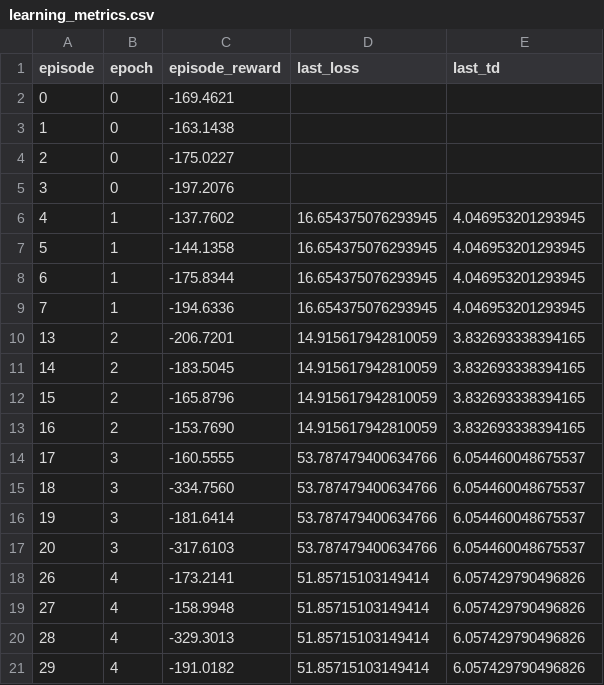
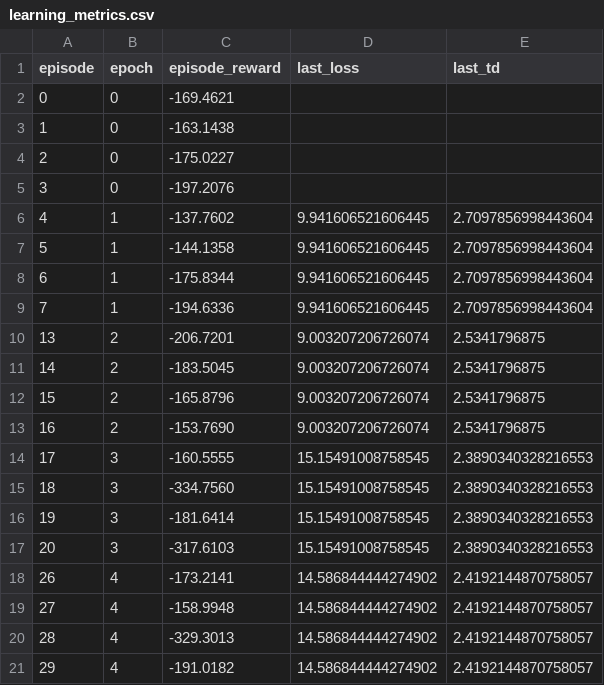
Before and after one commit to aleynaozcan-rwth/MASA-QMIX, a CSV file: my_data_and_graph/historydata/learning_metrics.csv, drawn as a sheet.

```diff
--- a/my_data_and_graph/historydata/learning_metrics.csv
+++ b/my_data_and_graph/historydata/learning_metrics.csv
@@ -5,17 +5,17 @@ episode,epoch,episode_reward,last_loss,last_td
 3,0,-197.2076,,
-4,1,-137.7602,16.654375076293945,4.046953201293945
-5,1,-144.1358,16.654375076293945,4.046953201293945
-6,1,-175.8344,16.654375076293945,4.046953201293945
-7,1,-194.6336,16.654375076293945,4.046953201293945
-13,2,-206.7201,14.915617942810059,3.832693338394165
-14,2,-183.5045,14.915617942810059,3.832693338394165
-15,2,-165.8796,14.915617942810059,3.832693338394165
-16,2,-153.7690,14.915617942810059,3.832693338394165
-17,3,-160.5555,53.787479400634766,6.054460048675537
-18,3,-334.7560,53.787479400634766,6.054460048675537
-19,3,-181.6414,53.787479400634766,6.054460048675537
-20,3,-317.6103,53.787479400634766,6.054460048675537
-26,4,-173.2141,51.85715103149414,6.057429790496826
-27,4,-158.9948,51.85715103149414,6.057429790496826
-28,4,-329.3013,51.85715103149414,6.057429790496826
-29,4,-191.0182,51.85715103149414,6.057429790496826
+4,1,-137.7602,9.941606521606445,2.7097856998443604
+5,1,-144.1358,9.941606521606445,2.7097856998443604
+6,1,-175.8344,9.941606521606445,2.7097856998443604
+7,1,-194.6336,9.941606521606445,2.7097856998443604
+13,2,-206.7201,9.003207206726074,2.5341796875
+14,2,-183.5045,9.003207206726074,2.5341796875
+15,2,-165.8796,9.003207206726074,2.5341796875
+16,2,-153.7690,9.003207206726074,2.5341796875
+17,3,-160.5555,15.15491008758545,2.3890340328216553
+18,3,-334.7560,15.15491008758545,2.3890340328216553
+19,3,-181.6414,15.15491008758545,2.3890340328216553
+20,3,-317.6103,15.15491008758545,2.3890340328216553
+26,4,-173.2141,14.586844444274902,2.4192144870758057
+27,4,-158.9948,14.586844444274902,2.4192144870758057
+28,4,-329.3013,14.586844444274902,2.4192144870758057
+29,4,-191.0182,14.586844444274902,2.4192144870758057
```
Also changed, not shown: 1 other file.
